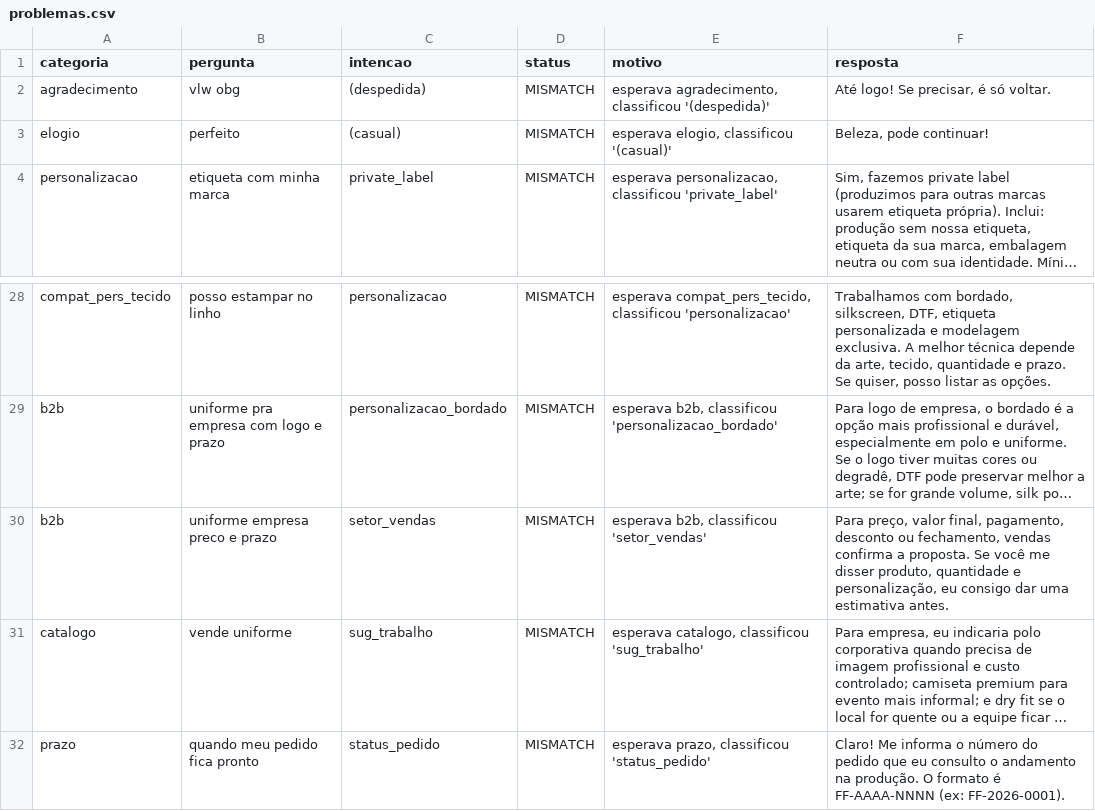
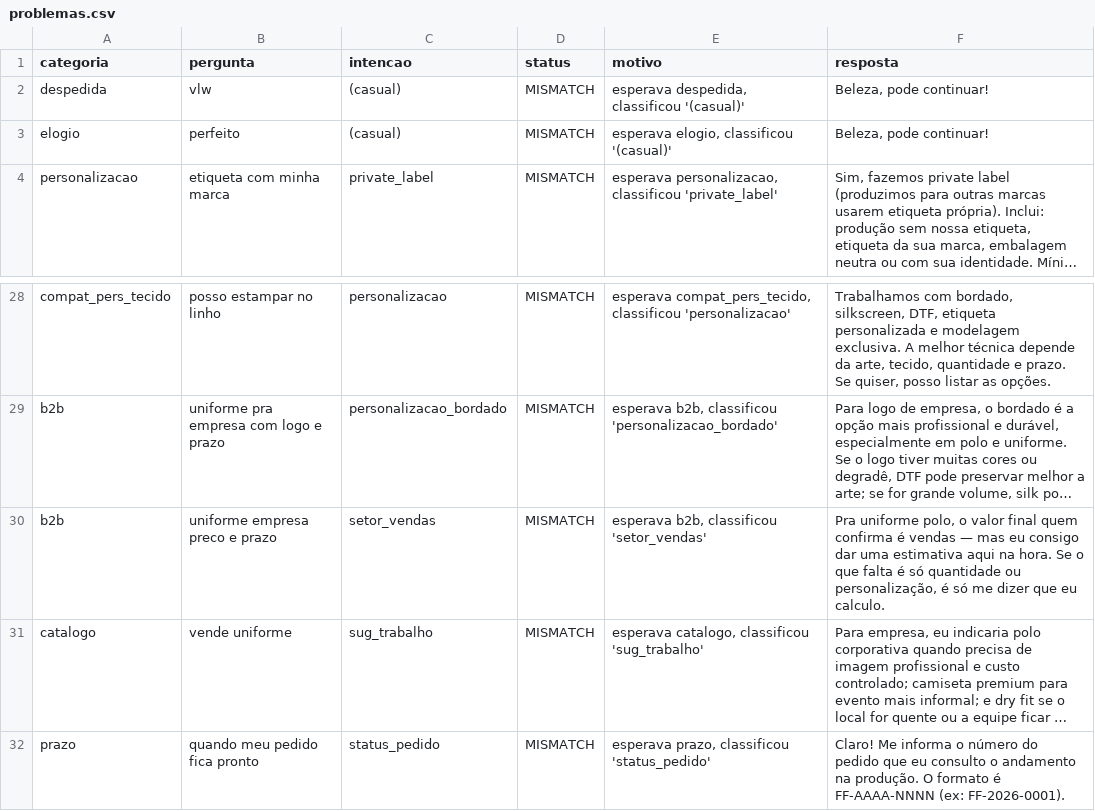
Before and after one commit to alisson1damasceno-hub/fashion_flow_bot, a CSV file: testes_bateria/problemas.csv, drawn as a sheet; only a part is shown, gaps mark what is left out; long unchanged cells end in …; removed rows and columns are numbered as before the commit, all else as after; the diff names each change by its address in the sheet, - before the commit and + after, or states it on an @@ line.

```diff
--- a/testes_bateria/problemas.csv
+++ b/testes_bateria/problemas.csv
-row 2: agradecimento | vlw obg | (despedida) | MISMATCH | esperava agradecimento, classificou '(despedida)' | Até logo! Se precisar, é só voltar.
+row 2: despedida | vlw | (casual) | MISMATCH | esperava despedida, classificou '(casual)' | Beleza, pode continuar!
-F30 (resposta): Para preço, valor final, pagamento, desconto ou fechamento, vendas confirma a proposta. Se você me disser produto, quantidade e personalização, eu consigo dar uma estimativa antes.
+F30 (resposta): Pra uniforme polo, o valor final quem confirma é vendas — mas eu consigo dar uma estimativa aqui na hora. Se o que falta é só quantidade ou personalização, é só me dizer que eu calculo.
```
Also changed, not shown: data/intencoes.csv, testes_bateria/resultados.csv, 3 other files.
